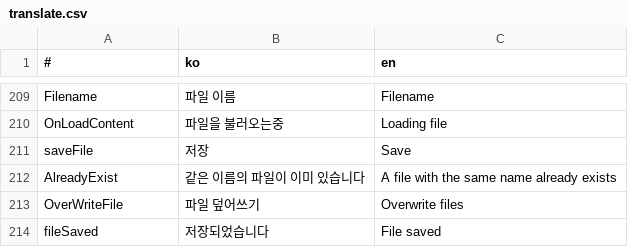
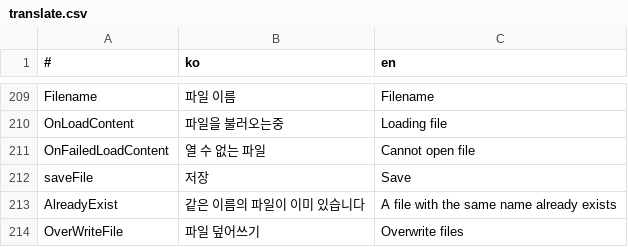
Before and after one commit to is2you2/pjcone, a CSV file: src/assets/data/translate.csv, drawn as a sheet; only a part is shown, gaps mark what is left out; the shorter side is filled out with more unchanged rows; the diff names each change by its address in the sheet, - before the commit and + after, or states it on an @@ line.

```diff
--- a/src/assets/data/translate.csv
+++ b/src/assets/data/translate.csv
+row 211: OnFailedLoadContent | 열 수 없는 파일 | Cannot open file
```
Also changed, not shown: 2 other files.
